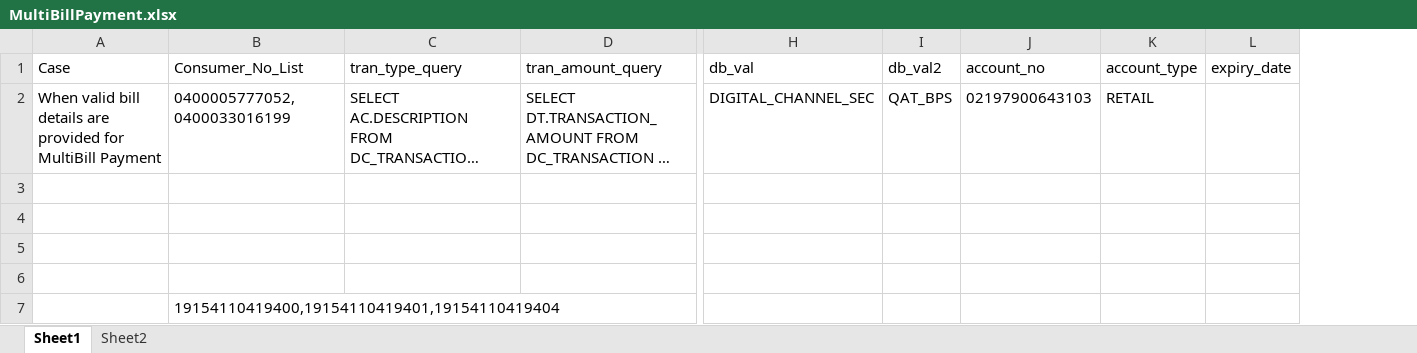
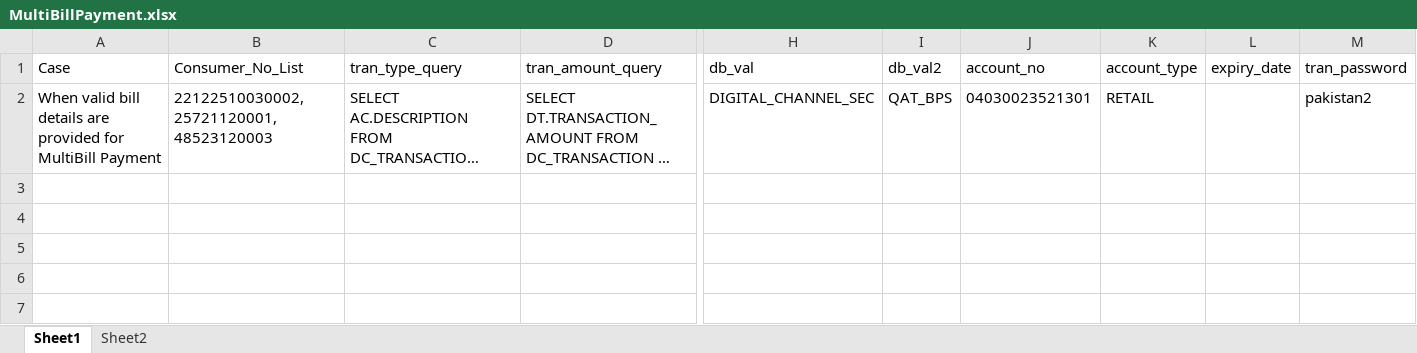
Before and after one commit to MojizMehdi/MojizMehdi, an Excel workbook: HBLAutomationWeb/Resources/Feature/InternetBanking/Data/MultiBillPayment.xlsx, sheet Sheet1, drawn as a sheet; only a part is shown, gaps mark what is left out; long unchanged cells end in …; values as stored, in another font and other column widths than the file's, no borders; removed rows and columns are numbered as before the commit, all else as after; rows hold the shown columns only; the diff names each change by its address in the sheet, - before the commit and + after, or states it on an @@ line.

```diff
--- a/HBLAutomationWeb/Resources/Feature/InternetBanking/Data/MultiBillPayment.xlsx (sheet Sheet1)
+++ b/HBLAutomationWeb/Resources/Feature/InternetBanking/Data/MultiBillPayment.xlsx (sheet Sheet1)
+column M (tran_password), row 2: pakistan2
-B2 (Consumer_No_List): 0400005777052,0400033016199
+B2 (Consumer_No_List): 22122510030002,25721120001,48523120003
-J2 (account_no): 02197900643103
+J2 (account_no): 04030023521301
-row 3: (empty)
-row 4: (empty)
-row 5: (empty)
-row 6: (empty)
-row 7:  | 19154110419400,19154110419401,19154110419404
```
Also changed, not shown: HBLAutomationWeb/Resources/Feature/InternetBanking/Data/IBBillPayment.xlsx, HBLAutomationWeb/Resources/Feature/InternetBanking/Data/IBLogin.xlsx, 22 other files.
